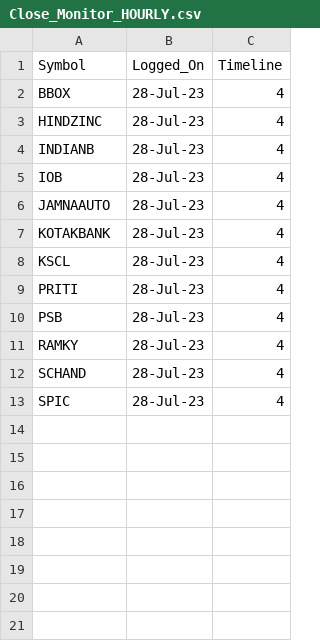
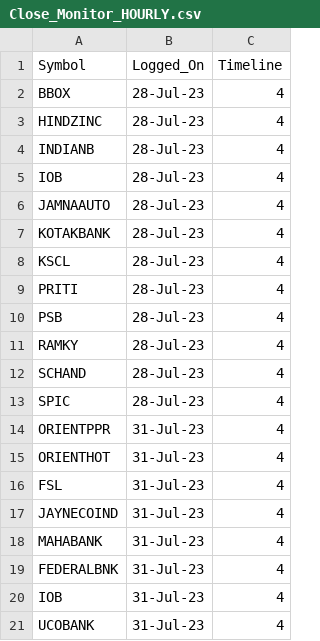
Before and after one commit to vishaln90/public_rep, a CSV file: Close_Monitor_HOURLY.csv, drawn as a sheet; the diff names each change by its address in the sheet, - before the commit and + after, or states it on an @@ line.

Commit message:
Update Close_Monitor_HOURLY.csv

```diff
--- a/Close_Monitor_HOURLY.csv
+++ b/Close_Monitor_HOURLY.csv
+row 14: ORIENTPPR | 31-Jul-23 | 4
+row 15: ORIENTHOT | 31-Jul-23 | 4
+row 16: FSL | 31-Jul-23 | 4
+row 17: JAYNECOIND | 31-Jul-23 | 4
+row 18: MAHABANK | 31-Jul-23 | 4
+row 19: FEDERALBNK | 31-Jul-23 | 4
+row 20: IOB | 31-Jul-23 | 4
+row 21: UCOBANK | 31-Jul-23 | 4
```
